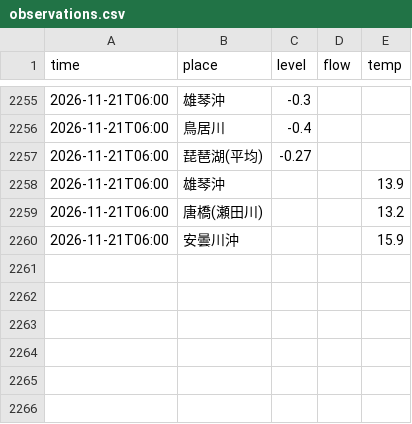
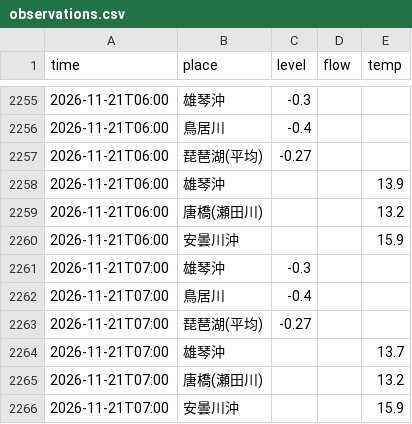
Before and after one commit to biwafishing/biwako-opendata, a CSV file: data/observations.csv, drawn as a sheet; only a part is shown, gaps mark what is left out.

```diff
--- a/data/observations.csv
+++ b/data/observations.csv
@@ -2260 +2260,7 @@ time,place,level,flow,temp
 2026-11-21T06:00,安曇川沖,,,15.9
+2026-11-21T07:00,雄琴沖,-0.3,,
+2026-11-21T07:00,鳥居川,-0.4,,
+2026-11-21T07:00,琵琶湖(平均),-0.27,,
+2026-11-21T07:00,雄琴沖,,,13.7
+2026-11-21T07:00,唐橋(瀬田川),,,13.2
+2026-11-21T07:00,安曇川沖,,,15.9
```
Also changed, not shown: data/rivers.csv, 5 other files.
